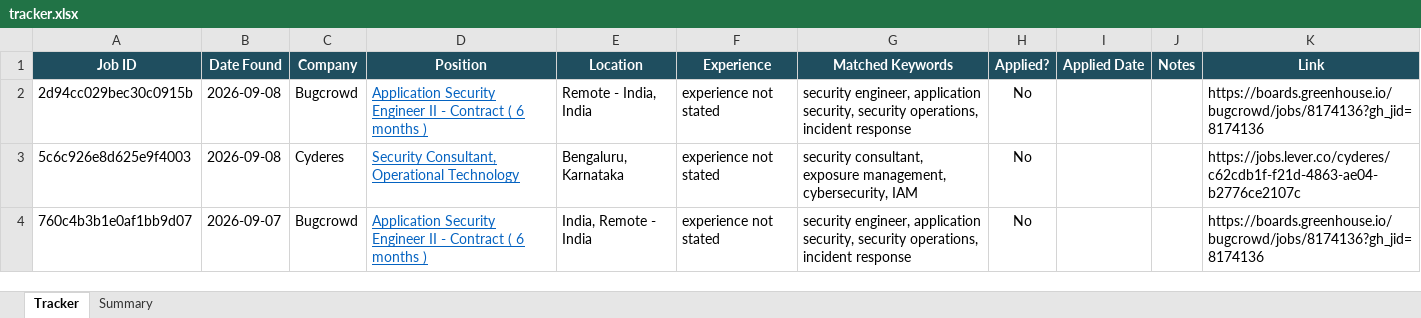
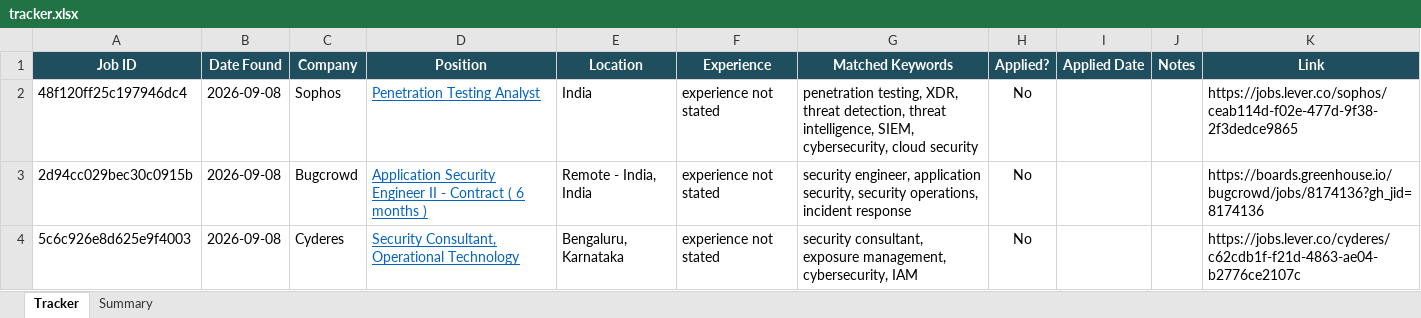
Before and after one commit to rajattiwari-stack/job-sentinel, an Excel workbook: tracker.xlsx, sheet Tracker, drawn as a sheet; only a part is shown; the shorter side is filled out with more unchanged rows; values as stored, in another font and other column widths than the file's, no borders; conditional formats not drawn; the diff names each change by its address in the sheet, - before the commit and + after, or states it on an @@ line.

```diff
--- a/tracker.xlsx (sheet Tracker)
+++ b/tracker.xlsx (sheet Tracker)
+row 2: 48f120ff25c197946dc4 | 2026-09-08 | Sophos | Penetration Testing Analyst | India | experience not stated | penetration testing, XDR, threat detection, threat intelligence, SIEM, cybersecurity, cloud security | No |  |  | https://jobs.lever.co/sophos/ceab114d-f02e-477d-9f38-2f3dedce9865
```
Also changed, not shown: 3 other files.
